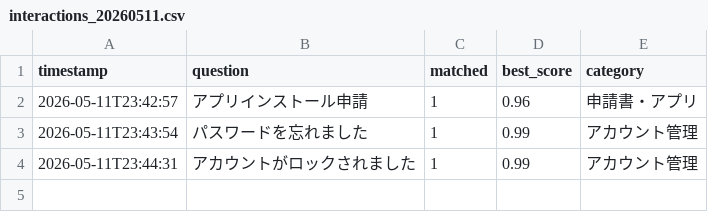
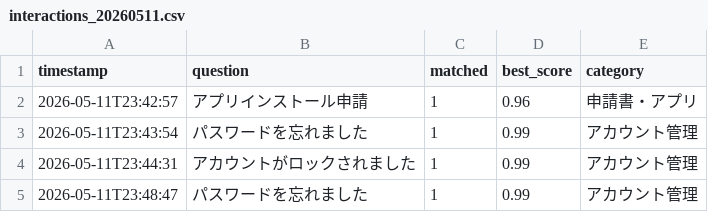
Before and after one commit to Hisa888/helpdesk_ai, a CSV file: streamlit_data/tenants/demo/logs/interactions_20260511.csv, drawn as a sheet.

Commit message:
Update log: tenants/demo/logs/interactions_20260511.csv

```diff
--- a/streamlit_data/tenants/demo/logs/interactions_20260511.csv
+++ b/streamlit_data/tenants/demo/logs/interactions_20260511.csv
@@ -4 +4,2 @@ timestamp,question,matched,best_score,category
 2026-05-11T23:44:31,アカウントがロックされました,1,0.99,アカウント管理
+2026-05-11T23:48:47,パスワードを忘れました,1,0.99,アカウント管理
```
